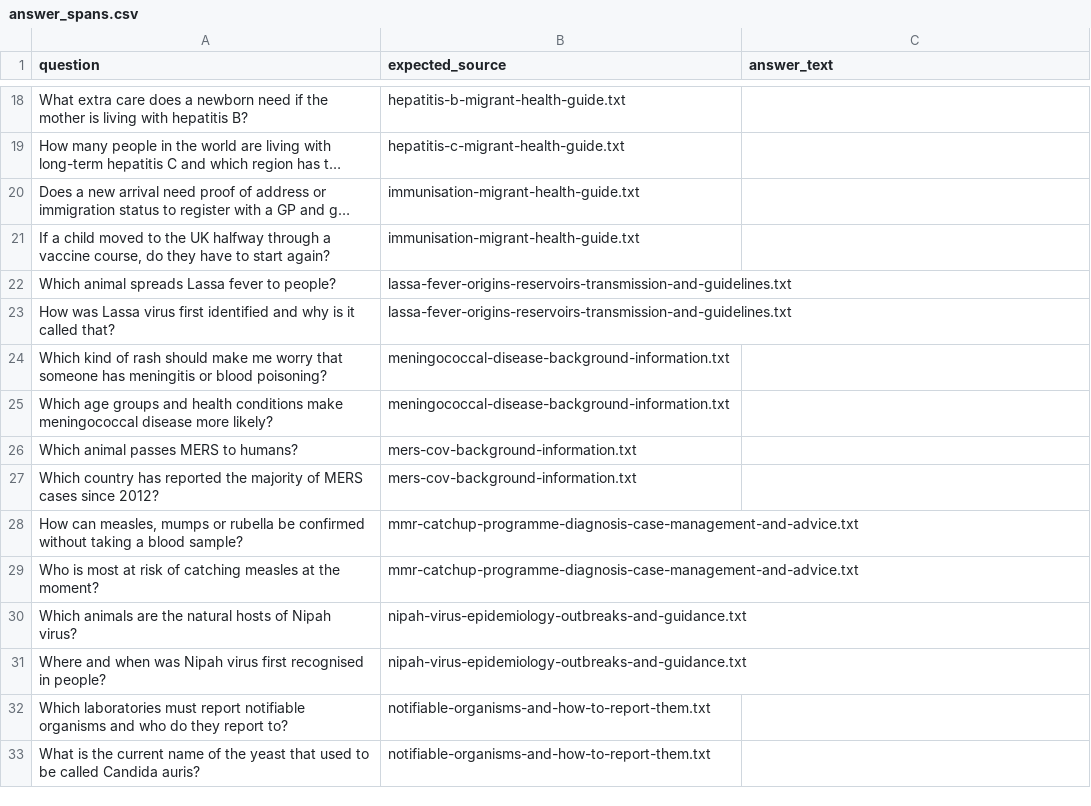
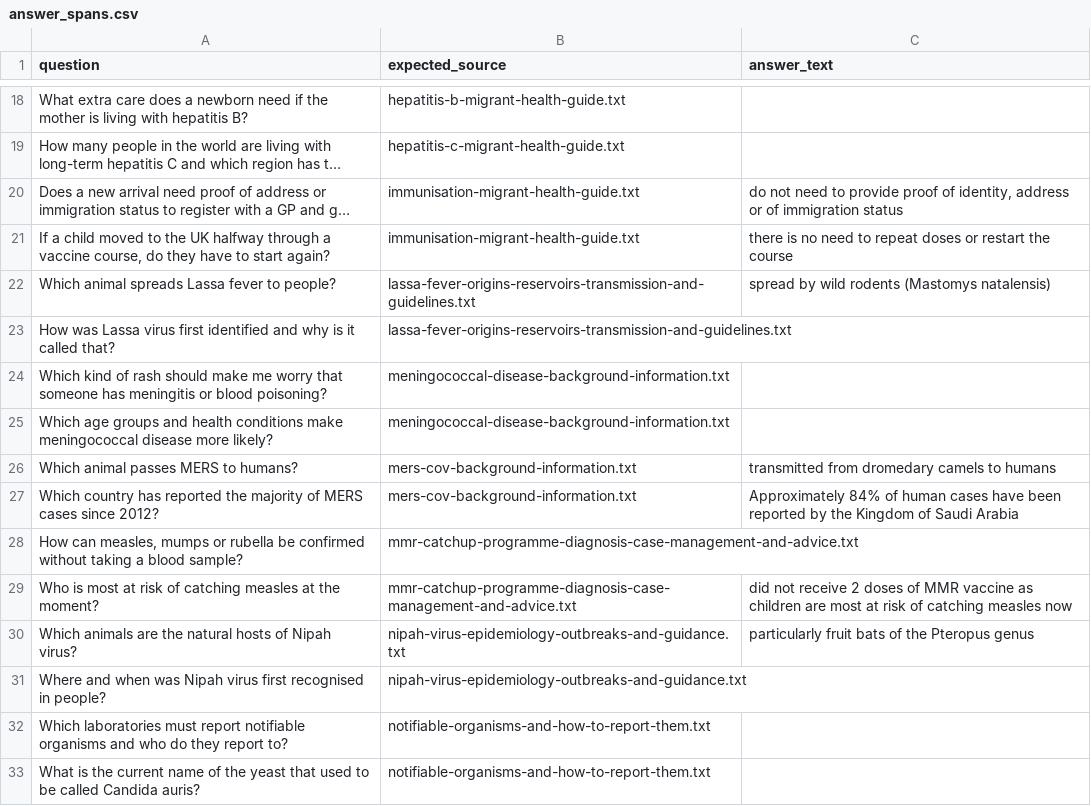
Before and after one commit to warriorfahim/uk-health-guidance-rag, a CSV file: eval/answer_spans.csv, drawn as a sheet; only a part is shown, gaps mark what is left out; long unchanged cells end in …; the diff covers the shown part only; the diff names each change by its address in the sheet, - before the commit and + after, or states it on an @@ line.

Commit message:
Add answer phrases and baseline chunk-level check
21 questions have a hand-written answer_text. Chunk-Hit@1/3/5 on the 200-word index: 0.62, 0.81, 0.90.

```diff
--- a/eval/answer_spans.csv
+++ b/eval/answer_spans.csv
-C20 (answer_text): (empty)
+C20 (answer_text): do not need to provide proof of identity, address or of immigration status
-C21 (answer_text): (empty)
+C21 (answer_text): there is no need to repeat doses or restart the course
-C22 (answer_text): (empty)
+C22 (answer_text): spread by wild rodents (Mastomys natalensis)
-C26 (answer_text): (empty)
+C26 (answer_text): transmitted from dromedary camels to humans
-C27 (answer_text): (empty)
+C27 (answer_text): Approximately 84% of human cases have been reported by the Kingdom of Saudi Arabia
-C29 (answer_text): (empty)
+C29 (answer_text): did not receive 2 doses of MMR vaccine as children are most at risk of catching measles now
-C30 (answer_text): (empty)
+C30 (answer_text): particularly fruit bats of the Pteropus genus
```
Also changed, not shown: 14 edited cells elsewhere in this file, 1 other file.
